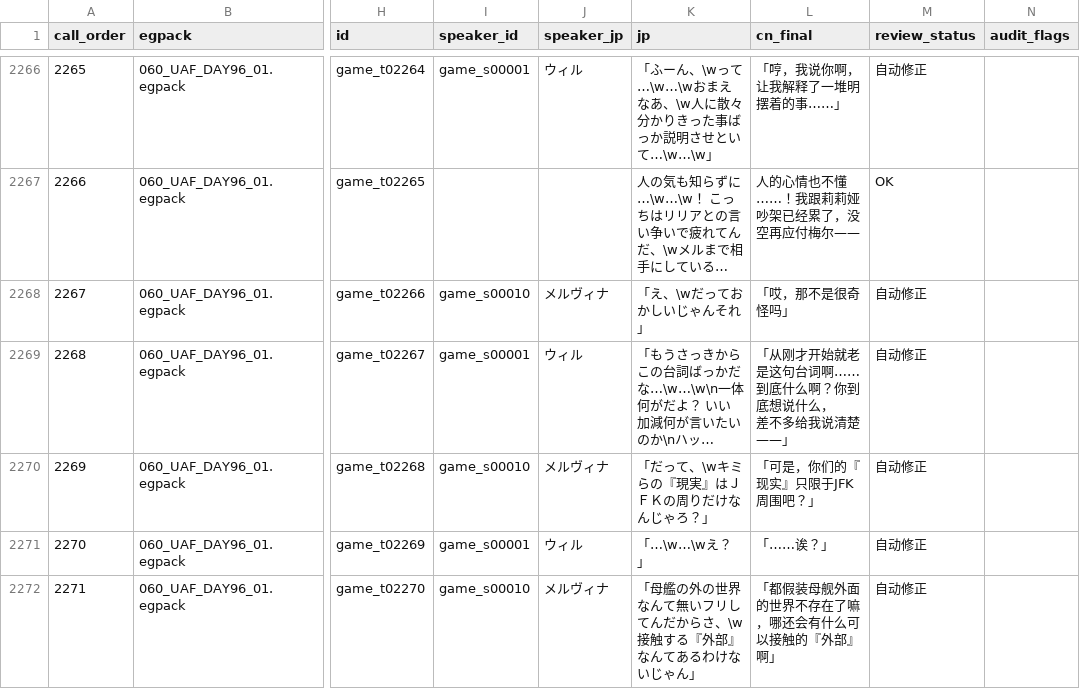
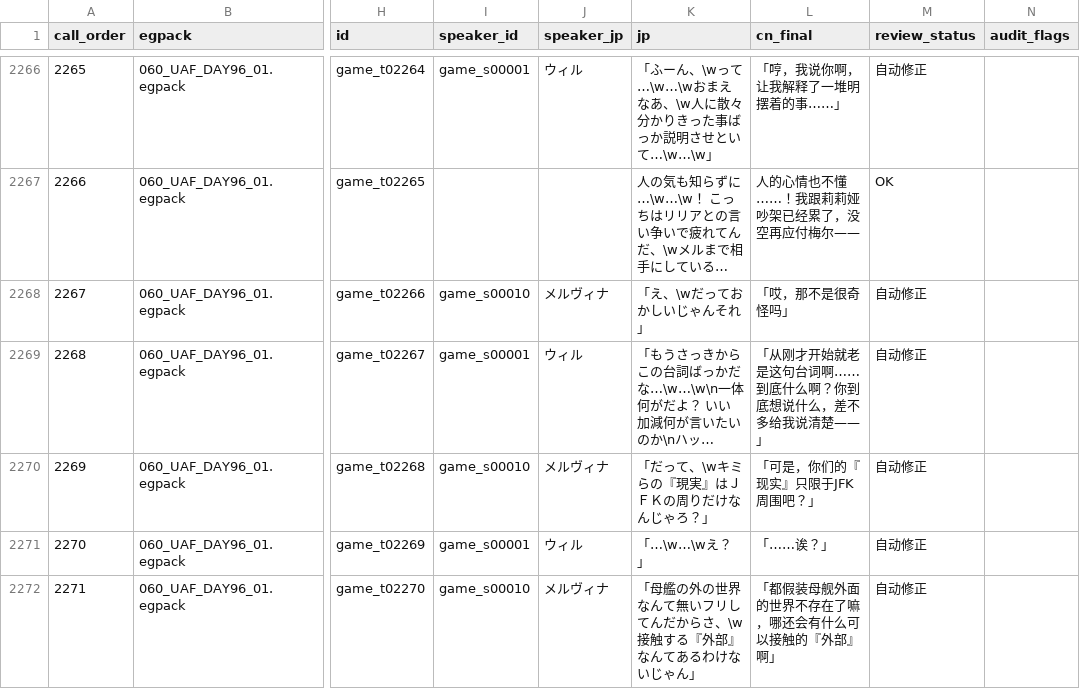
Before and after one commit to imnotsureyi-sys/muvluv-tda01-cn-patch, a CSV file: chapters/TDA00/translation/tda00_cn_final_full.csv, drawn as a sheet; only a part is shown, gaps mark what is left out; long unchanged cells end in …; ↵ is a line break in a cell; the diff covers the shown part only; the diff names each change by its address in the sheet, - before the commit and + after, or states it on an @@ line.

```diff
--- a/chapters/TDA00/translation/tda00_cn_final_full.csv
+++ b/chapters/TDA00/translation/tda00_cn_final_full.csv
-L2269 (cn_final): 「从刚才开始就老是这句台词啊…… ↵ 到底什么啊？你到底想说什么， ↵ 差不多给我说清楚——」
+L2269 (cn_final): 「从刚才开始就老是这句台词啊……到底什么啊？你到底想说什么，差不多给我说清楚——」
```
Also changed, not shown: 21 edited cells elsewhere in this file, chapters/TDA00/translation/tda00_sample_cn_final.csv, 1 other file.
